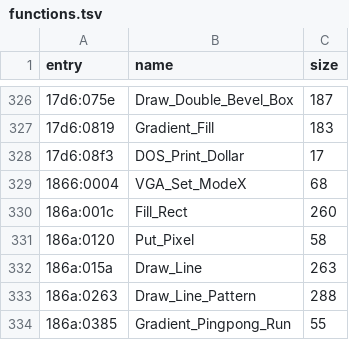
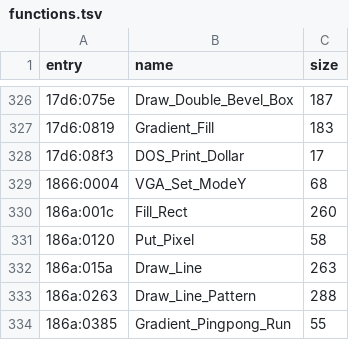
Before and after one commit to binaryalgorithm/mom131-source-map, a TSV file: re/current_MAGIC/functions.tsv, drawn as a sheet; only a part is shown, gaps mark what is left out.

```diff
--- a/re/current_MAGIC/functions.tsv
+++ b/re/current_MAGIC/functions.tsv
@@ -328,3 +328,3 @@ entry	name	size
 17d6:08f3	DOS_Print_Dollar	17	
-1866:0004	VGA_Set_ModeX	68	
+1866:0004	VGA_Set_ModeY	68	
 186a:001c	Fill_Rect	260	
```
Also changed, not shown: re/current_WIZARDS/functions.tsv, re/magic_names.tsv, 22 other files.
